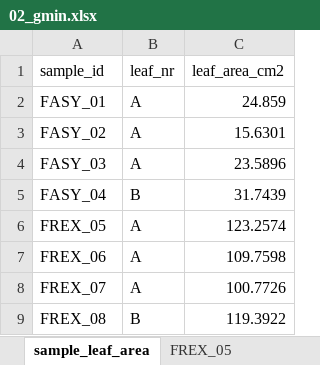
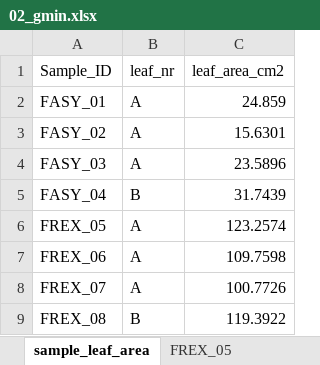
Before and after one commit to FloverinE/hainich_hydraulics, an Excel workbook: data/gmin/02_gmin.xlsx, sheet sample_leaf_area, drawn as a sheet; values as stored, in another font and other column widths than the file's, no borders; the diff names each change by its address in the sheet, - before the commit and + after, or states it on an @@ line.

```diff
--- a/data/gmin/02_gmin.xlsx (sheet sample_leaf_area)
+++ b/data/gmin/02_gmin.xlsx (sheet sample_leaf_area)
-A1: sample_id
+A1: Sample_ID
```
Also changed, not shown: sheet FASY_02, sheet FASY_03, sheet FASY_04, sheet FREX_08, sheet FASY_01, charts or pictures, data/gmin/01_gmin.xlsx, data/gmin/2024-06-03_gmin_pv_dry_weights.xlsx, 11 other files.
